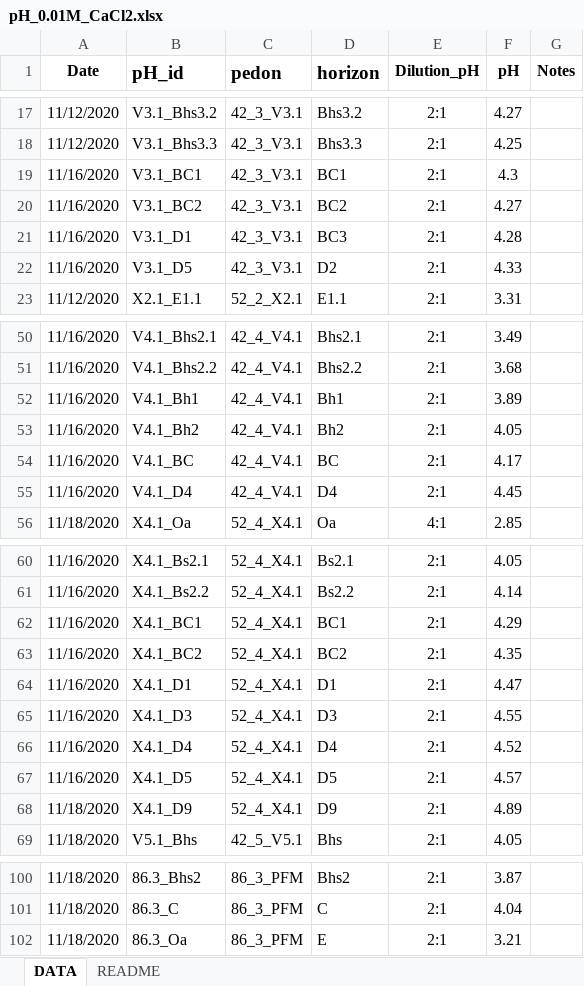
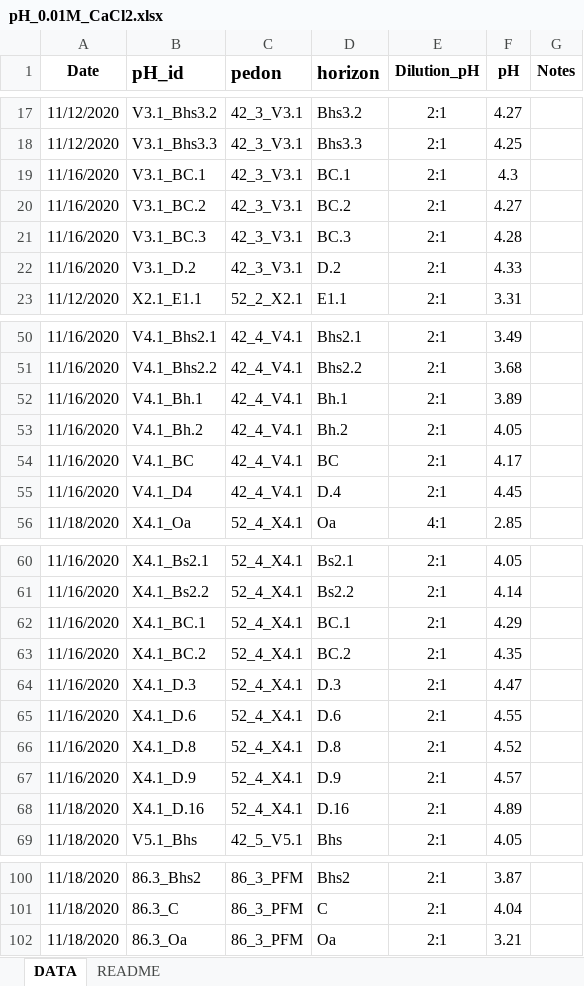
Before and after one commit to Amandisols/Soil_Analyses, an Excel workbook: data/processed/pH_0.01M_CaCl2.xlsx, sheet DATA, drawn as a sheet; only a part is shown, gaps mark what is left out; values as stored, in another font and other column widths than the file's, no borders; the diff covers the shown part only; the diff names each change by its address in the sheet, - before the commit and + after, or states it on an @@ line.

```diff
--- a/data/processed/pH_0.01M_CaCl2.xlsx (sheet DATA)
+++ b/data/processed/pH_0.01M_CaCl2.xlsx (sheet DATA)
-B19 (pH_id): V3.1_BC1
+B19 (pH_id): V3.1_BC.1
-D19 (horizon): BC1
+D19 (horizon): BC.1
-B20 (pH_id): V3.1_BC2
+B20 (pH_id): V3.1_BC.2
-D20 (horizon): BC2
+D20 (horizon): BC.2
-B21 (pH_id): V3.1_D1
+B21 (pH_id): V3.1_BC.3
-D21 (horizon): BC3
+D21 (horizon): BC.3
-B22 (pH_id): V3.1_D5
+B22 (pH_id): V3.1_D.2
-D22 (horizon): D2
+D22 (horizon): D.2
-B52 (pH_id): V4.1_Bh1
+B52 (pH_id): V4.1_Bh.1
-D52 (horizon): Bh1
+D52 (horizon): Bh.1
-B53 (pH_id): V4.1_Bh2
+B53 (pH_id): V4.1_Bh.2
-D53 (horizon): Bh2
+D53 (horizon): Bh.2
-D55 (horizon): D4
+D55 (horizon): D.4
-B62 (pH_id): X4.1_BC1
+B62 (pH_id): X4.1_BC.1
-D62 (horizon): BC1
+D62 (horizon): BC.1
-B63 (pH_id): X4.1_BC2
+B63 (pH_id): X4.1_BC.2
-D63 (horizon): BC2
+D63 (horizon): BC.2
-B64 (pH_id): X4.1_D1
+B64 (pH_id): X4.1_D.3
-D64 (horizon): D1
+D64 (horizon): D.3
-B65 (pH_id): X4.1_D3
+B65 (pH_id): X4.1_D.6
-D65 (horizon): D3
+D65 (horizon): D.6
-B66 (pH_id): X4.1_D4
+B66 (pH_id): X4.1_D.8
-D66 (horizon): D4
+D66 (horizon): D.8
-B67 (pH_id): X4.1_D5
+B67 (pH_id): X4.1_D.9
-D67 (horizon): D5
+D67 (horizon): D.9
-B68 (pH_id): X4.1_D9
+B68 (pH_id): X4.1_D.16
-D68 (horizon): D9
+D68 (horizon): D.16
-D102 (horizon): E
+D102 (horizon): Oa
```
Also changed, not shown: 32 edited cells elsewhere in this sheet, data/raw/hb_pedons_analysis_0426.xlsx, 16 other files.
